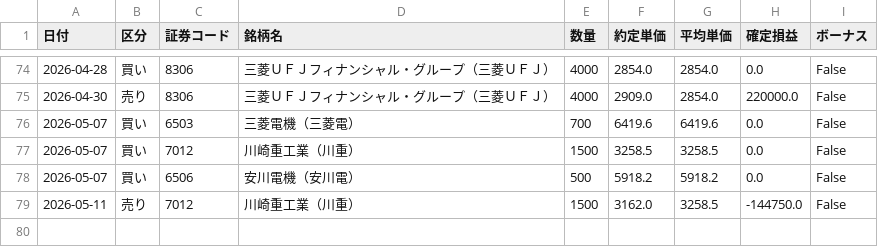
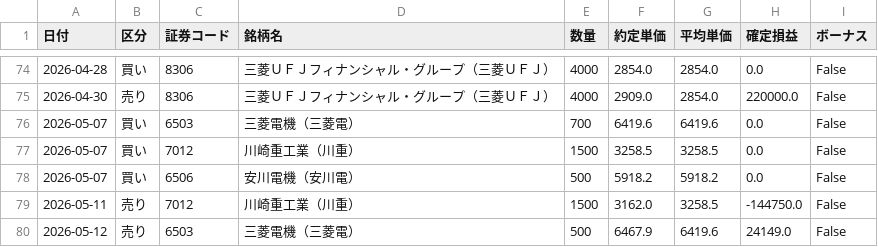
Before and after one commit to reiwa1019-cmyk/J_Phantom_Gear, a CSV file: trade_log.csv, drawn as a sheet; only a part is shown, gaps mark what is left out.

Commit message:
Update trade_log.csv

```diff
--- a/trade_log.csv
+++ b/trade_log.csv
@@ -79 +79,2 @@
 2026-05-11,売り,7012,川崎重工業（川重）,1500,3162.0,3258.5,-144750.0,False
+2026-05-12,売り,6503,三菱電機（三菱電）,500,6467.9,6419.6,24149.0,False
```
